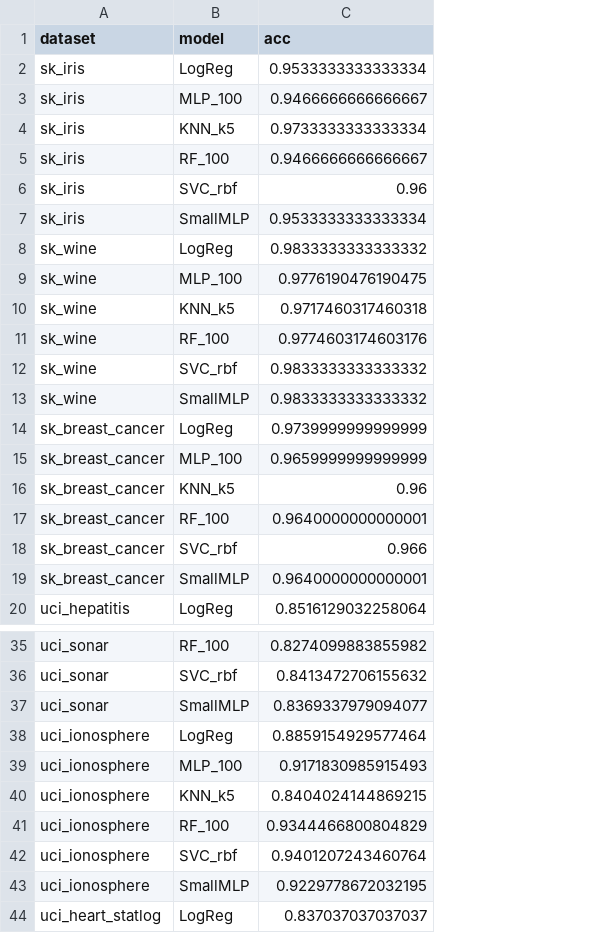
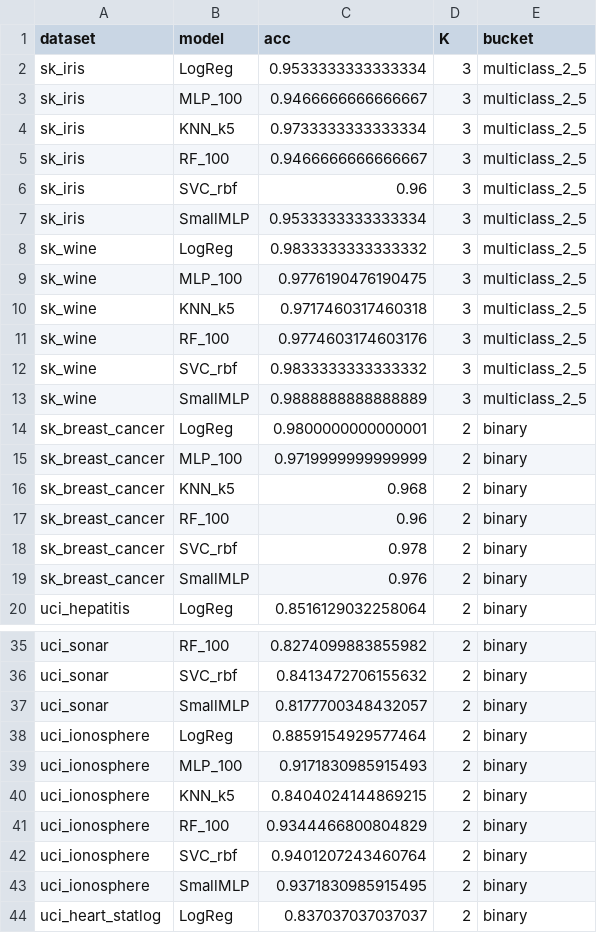
Before and after one commit to nsdmlk/SmallMLP, a CSV file: benchmarks/results_classification.csv, drawn as a sheet; only a part is shown, gaps mark what is left out; the diff covers the shown part only; the diff names each change by its address in the sheet, - before the commit and + after, or states it on an @@ line.

```diff
--- a/benchmarks/results_classification.csv
+++ b/benchmarks/results_classification.csv
+column D (K), rows 2-20: 3 | 3 | 3 | 3 | 3 | 3 | 3 | 3 | 3 | 3 | 3 | 3 | 2 | 2 | 2 | 2 | 2 | 2 | 2; rows 35-44: all 2
+column E (bucket), rows 2-20: multiclass_2_5 | multiclass_2_5 | multiclass_2_5 | multiclass_2_5 | multiclass_2_5 | multiclass_2_5 | multiclass_2_5 | multiclass_2_5 | multiclass_2_5 | multiclass_2_5 | multiclass_2_5 | multiclass_2_5 | binary | binary | binary | binary | binary | binary | binary; rows 35-44: all binary
-C13 (acc): 0.9833333333333332
+C13 (acc): 0.9888888888888889
-C14 (acc): 0.9739999999999999
+C14 (acc): 0.9800000000000001
-C15 (acc): 0.9659999999999999
+C15 (acc): 0.9719999999999999
-C16 (acc): 0.96
+C16 (acc): 0.968
-C17 (acc): 0.9640000000000001
+C17 (acc): 0.96
-C18 (acc): 0.966
+C18 (acc): 0.978
-C19 (acc): 0.9640000000000001
+C19 (acc): 0.976
-C37 (acc): 0.8369337979094077
+C37 (acc): 0.8177700348432057
-C43 (acc): 0.9229778672032195
+C43 (acc): 0.9371830985915495
```
Also changed, not shown: 24 added rows and 38 edited cells elsewhere in this file, 7 other files.
